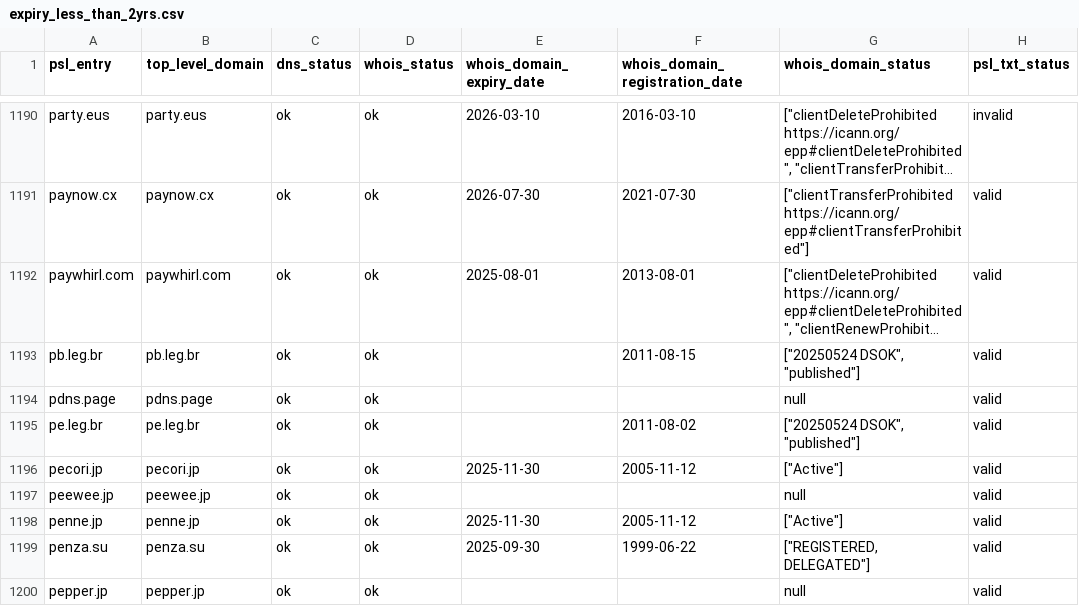
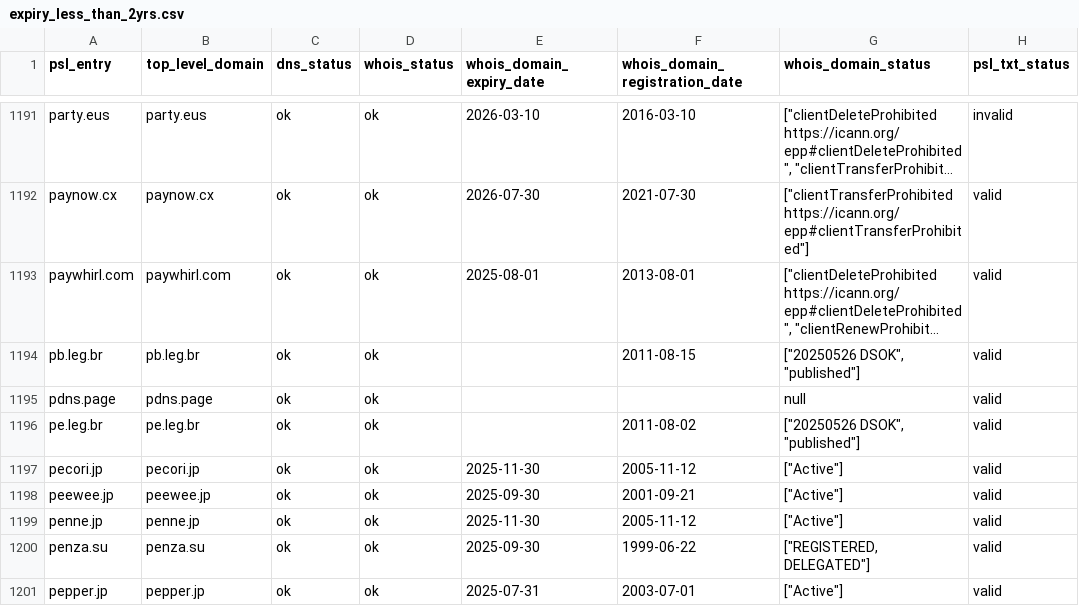
Before and after one commit to groundcat/PSL-private-domains-checker, a CSV file: data/expiry_less_than_2yrs.csv, drawn as a sheet; only a part is shown, gaps mark what is left out; long unchanged cells end in …; addresses are those after the commit; the diff covers the shown part only; the diff names each change by its address in the sheet, - before the commit and + after, or states it on an @@ line.

```diff
--- a/data/expiry_less_than_2yrs.csv
+++ b/data/expiry_less_than_2yrs.csv
-G1194 (whois_domain_status): ["20250524 DSOK", "published"]
+G1194 (whois_domain_status): ["20250526 DSOK", "published"]
-G1196 (whois_domain_status): ["20250524 DSOK", "published"]
+G1196 (whois_domain_status): ["20250526 DSOK", "published"]
-E1198 (whois_domain_expiry_date): (empty)
+E1198 (whois_domain_expiry_date): 2025-09-30
-F1198 (whois_domain_registration_date): (empty)
+F1198 (whois_domain_registration_date): 2001-09-21
-G1198 (whois_domain_status): null
+G1198 (whois_domain_status): ["Active"]
-E1201 (whois_domain_expiry_date): (empty)
+E1201 (whois_domain_expiry_date): 2025-07-31
-F1201 (whois_domain_registration_date): (empty)
+F1201 (whois_domain_registration_date): 2003-07-01
-G1201 (whois_domain_status): null
+G1201 (whois_domain_status): ["Active"]
```
Also changed, not shown: 2 added rows and 140 edited cells elsewhere in this file, data/all.csv, data/missing_psl_txt.csv, 1 other file.
